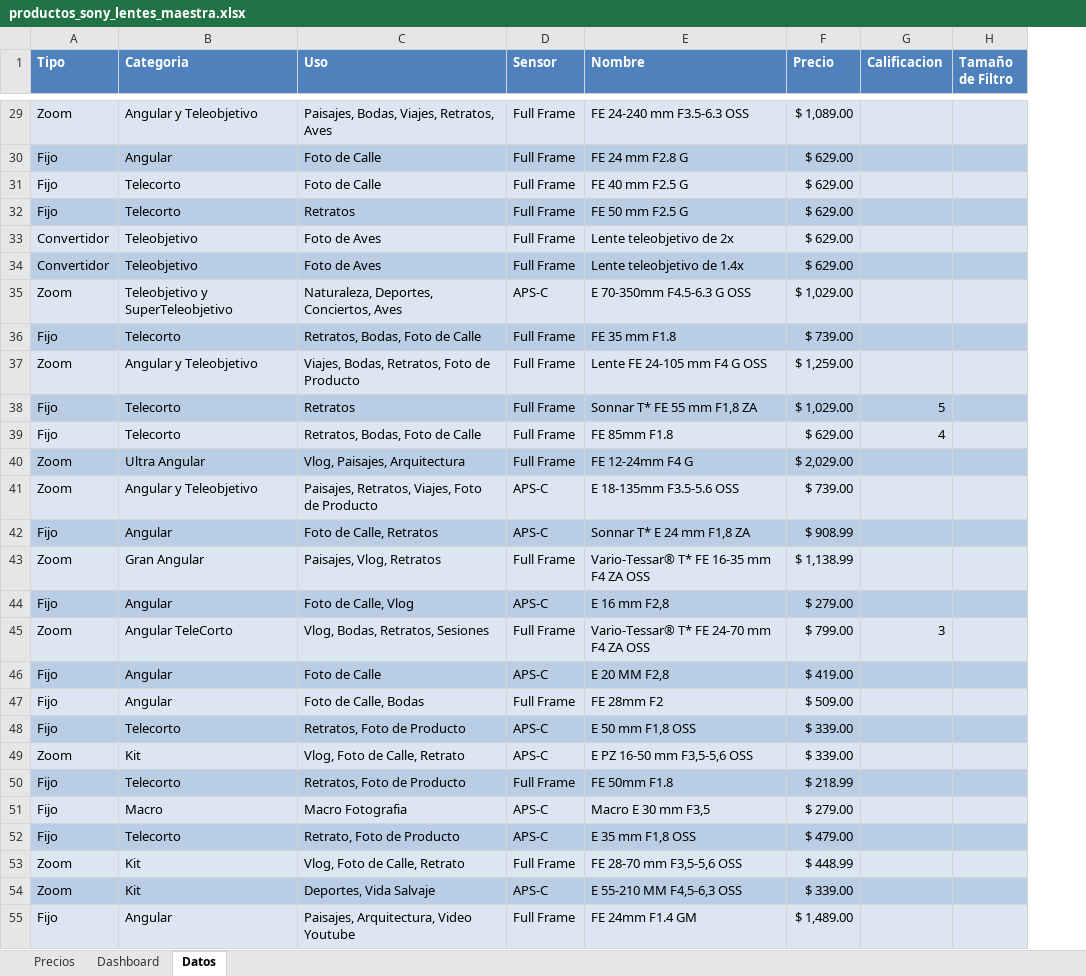
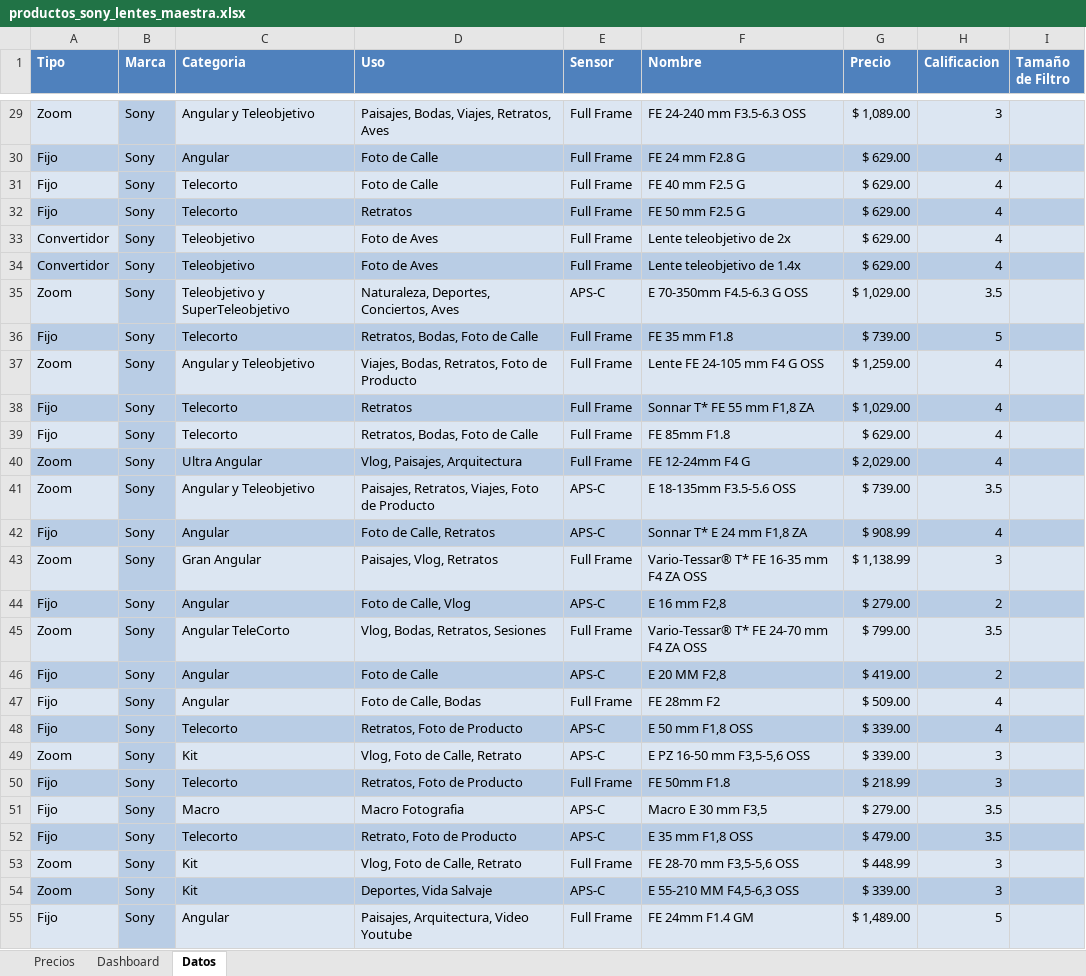
Before and after one commit to davidcon1camara/DataLens, an Excel workbook: productos_sony_lentes_maestra.xlsx, sheet Datos, drawn as a sheet; only a part is shown, gaps mark what is left out; values as stored, in another font and other column widths than the file's, no borders; table styles not drawn; addresses are those after the commit; the diff covers the shown part only; the diff names each change by its address in the sheet, - before the commit and + after, or states it on an @@ line.

Commit message:
Se agrego la columna Marca
Se agregó la columna Marca

```diff
--- a/productos_sony_lentes_maestra.xlsx (sheet Datos)
+++ b/productos_sony_lentes_maestra.xlsx (sheet Datos)
+column B (Marca), rows 29-55: all Sony
-H29 (Calificacion): (empty)
+H29 (Calificacion): 3
-H30:H34 (Calificacion): (empty)
+H30:H34 (Calificacion): 4
-H35 (Calificacion): (empty)
+H35 (Calificacion): 3.5
-H36 (Calificacion): (empty)
+H36 (Calificacion): 5
-H37 (Calificacion): (empty)
+H37 (Calificacion): 4
-H38 (Calificacion): 5
+H38 (Calificacion): 4
-H40 (Calificacion): (empty)
+H40 (Calificacion): 4
-H41 (Calificacion): (empty)
+H41 (Calificacion): 3.5
-H42 (Calificacion): (empty)
+H42 (Calificacion): 4
-H43 (Calificacion): (empty)
+H43 (Calificacion): 3
-H44 (Calificacion): (empty)
+H44 (Calificacion): 2
-H45 (Calificacion): 3
+H45 (Calificacion): 3.5
-H46 (Calificacion): (empty)
+H46 (Calificacion): 2
-H47:H48 (Calificacion): (empty)
+H47:H48 (Calificacion): 4
-H49:H50 (Calificacion): (empty)
+H49:H50 (Calificacion): 3
-H51:H52 (Calificacion): (empty)
+H51:H52 (Calificacion): 3.5
-H53:H54 (Calificacion): (empty)
+H53:H54 (Calificacion): 3
-H55 (Calificacion): (empty)
+H55 (Calificacion): 5
```
Also changed, not shown: 90 edited cells elsewhere in this sheet, sheet Dashboard, charts or pictures.
